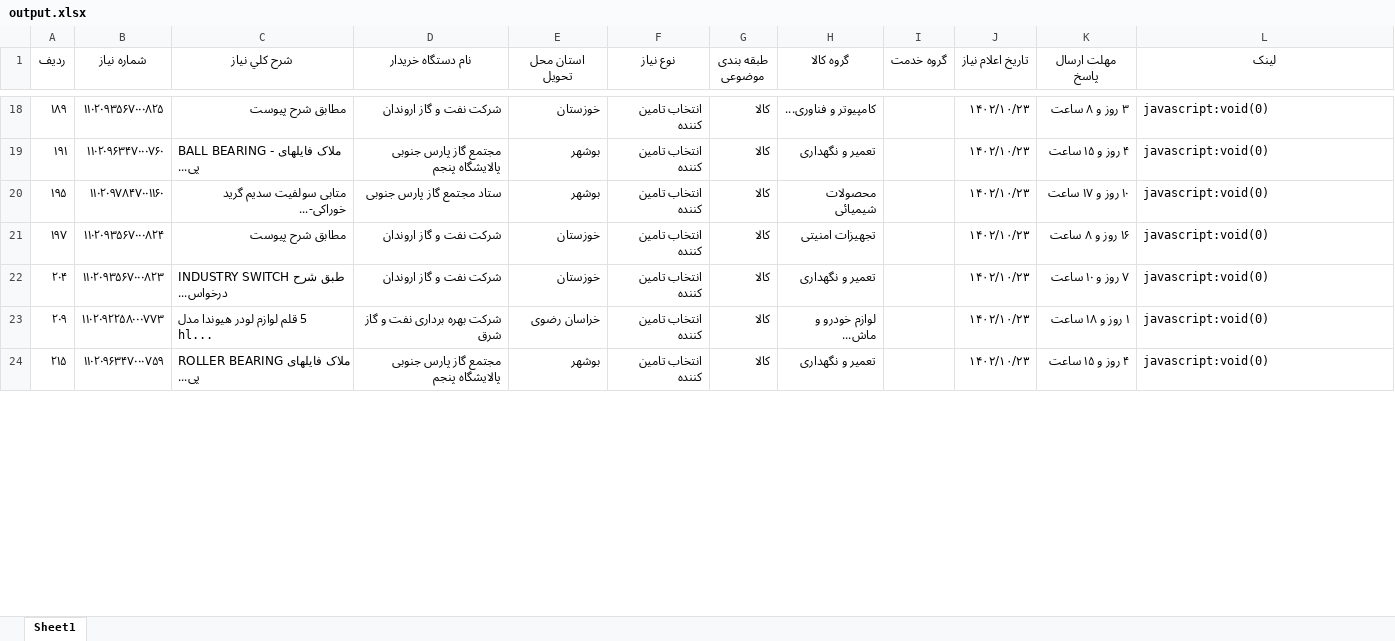
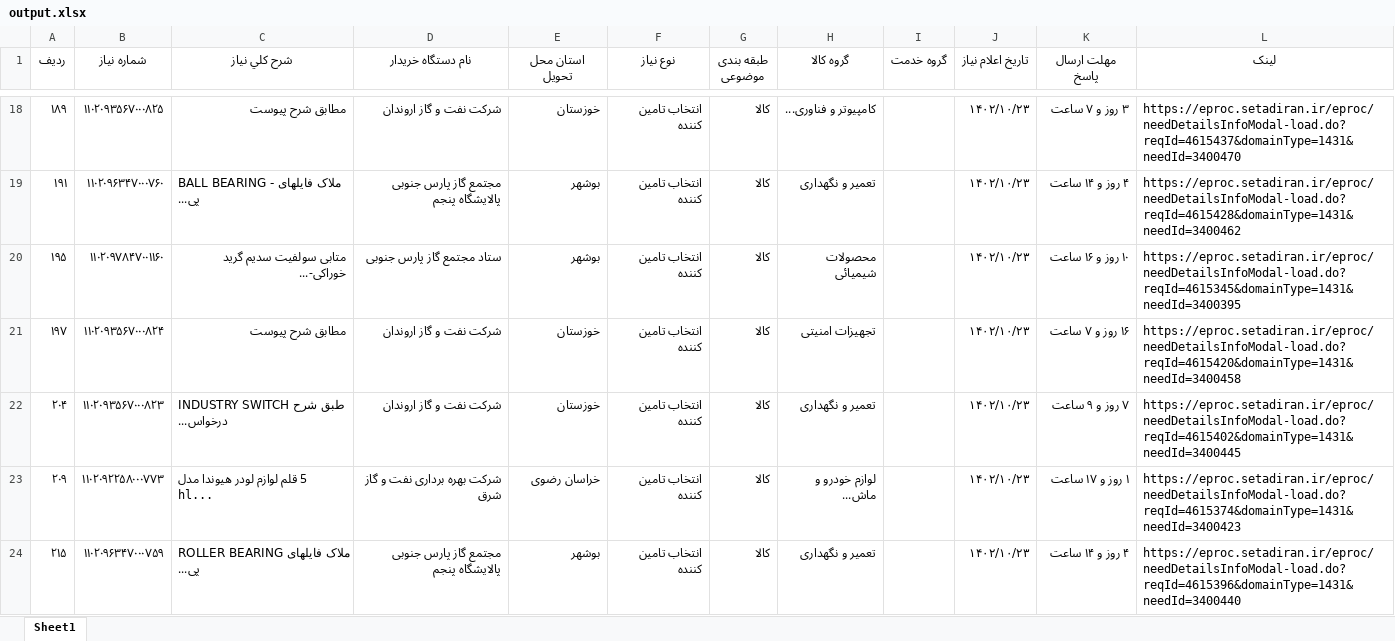
Before and after one commit to cactus1386/Setadiran-Web-Scrapping, an Excel workbook: output.xlsx, sheet Sheet1, drawn as a sheet; only a part is shown, gaps mark what is left out; values as stored, in another font and other column widths than the file's, no borders; the diff covers the shown part only; the diff names each change by its address in the sheet, - before the commit and + after, or states it on an @@ line.

```diff
--- a/output.xlsx (sheet Sheet1)
+++ b/output.xlsx (sheet Sheet1)
-K18 (مهلت ارسال پاسخ): ۳ روز و ۸ ساعت
+K18 (مهلت ارسال پاسخ): ۳ روز و ۷ ساعت
-L18 (لینک): javascript:void(0)
+L18 (لینک): https://eproc.setadiran.ir/eproc/needDetailsInfoModal-load.do?reqId=4615437&domainType=1431&needId=3400470
-K19 (مهلت ارسال پاسخ): ۴ روز و ۱۵ ساعت
+K19 (مهلت ارسال پاسخ): ۴ روز و ۱۴ ساعت
-L19 (لینک): javascript:void(0)
+L19 (لینک): https://eproc.setadiran.ir/eproc/needDetailsInfoModal-load.do?reqId=4615428&domainType=1431&needId=3400462
-K20 (مهلت ارسال پاسخ): ۱۰ روز و ۱۷ ساعت
+K20 (مهلت ارسال پاسخ): ۱۰ روز و ۱۶ ساعت
-L20 (لینک): javascript:void(0)
+L20 (لینک): https://eproc.setadiran.ir/eproc/needDetailsInfoModal-load.do?reqId=4615345&domainType=1431&needId=3400395
-K21 (مهلت ارسال پاسخ): ۱۶ روز و ۸ ساعت
+K21 (مهلت ارسال پاسخ): ۱۶ روز و ۷ ساعت
-L21 (لینک): javascript:void(0)
+L21 (لینک): https://eproc.setadiran.ir/eproc/needDetailsInfoModal-load.do?reqId=4615420&domainType=1431&needId=3400458
-K22 (مهلت ارسال پاسخ): ۷ روز و ۱۰ ساعت
+K22 (مهلت ارسال پاسخ): ۷ روز و ۹ ساعت
-L22 (لینک): javascript:void(0)
+L22 (لینک): https://eproc.setadiran.ir/eproc/needDetailsInfoModal-load.do?reqId=4615402&domainType=1431&needId=3400445
-K23 (مهلت ارسال پاسخ): ۱ روز و ۱۸ ساعت
+K23 (مهلت ارسال پاسخ): ۱ روز و ۱۷ ساعت
-L23 (لینک): javascript:void(0)
+L23 (لینک): https://eproc.setadiran.ir/eproc/needDetailsInfoModal-load.do?reqId=4615374&domainType=1431&needId=3400423
-K24 (مهلت ارسال پاسخ): ۴ روز و ۱۵ ساعت
+K24 (مهلت ارسال پاسخ): ۴ روز و ۱۴ ساعت
-L24 (لینک): javascript:void(0)
+L24 (لینک): https://eproc.setadiran.ir/eproc/needDetailsInfoModal-load.do?reqId=4615396&domainType=1431&needId=3400440
```
Also changed, not shown: other rows of this sheet, 1 other file.
